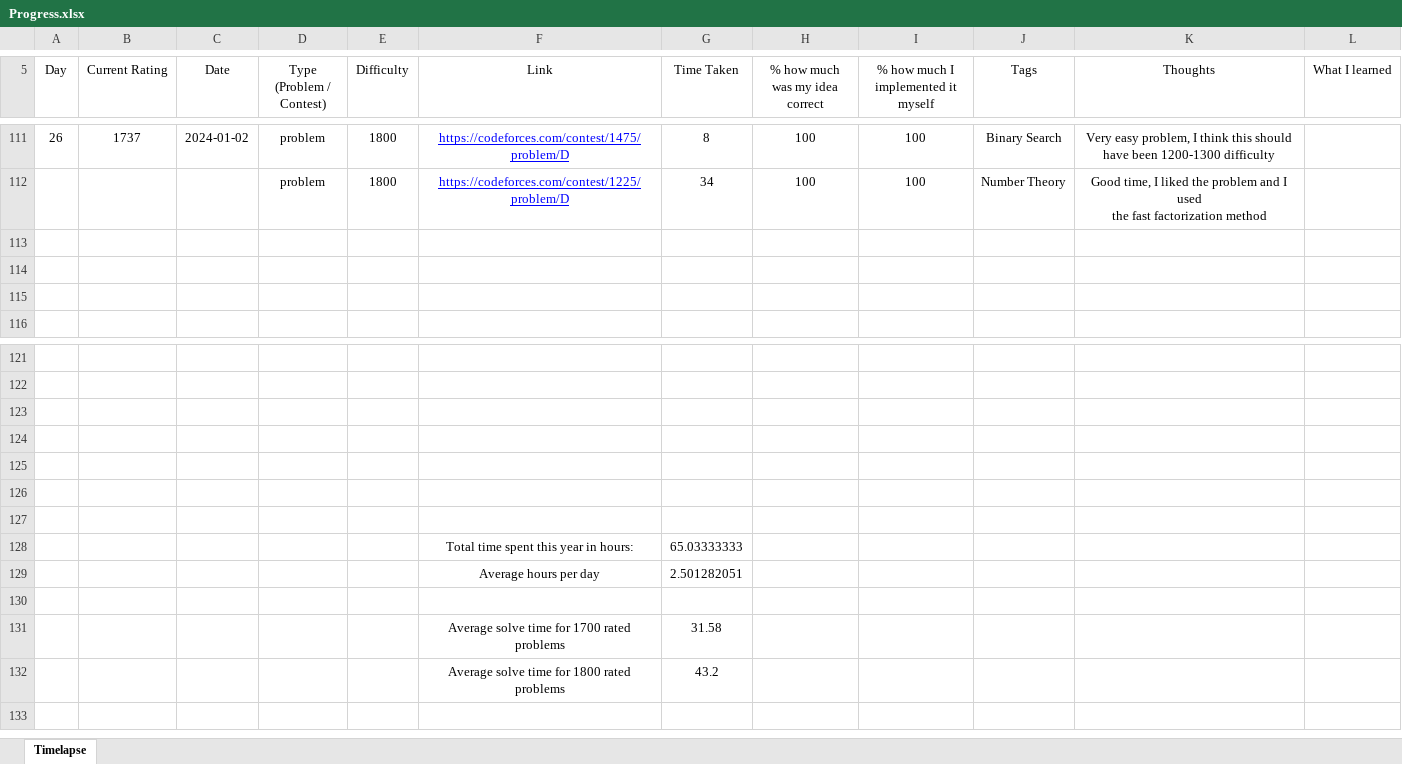
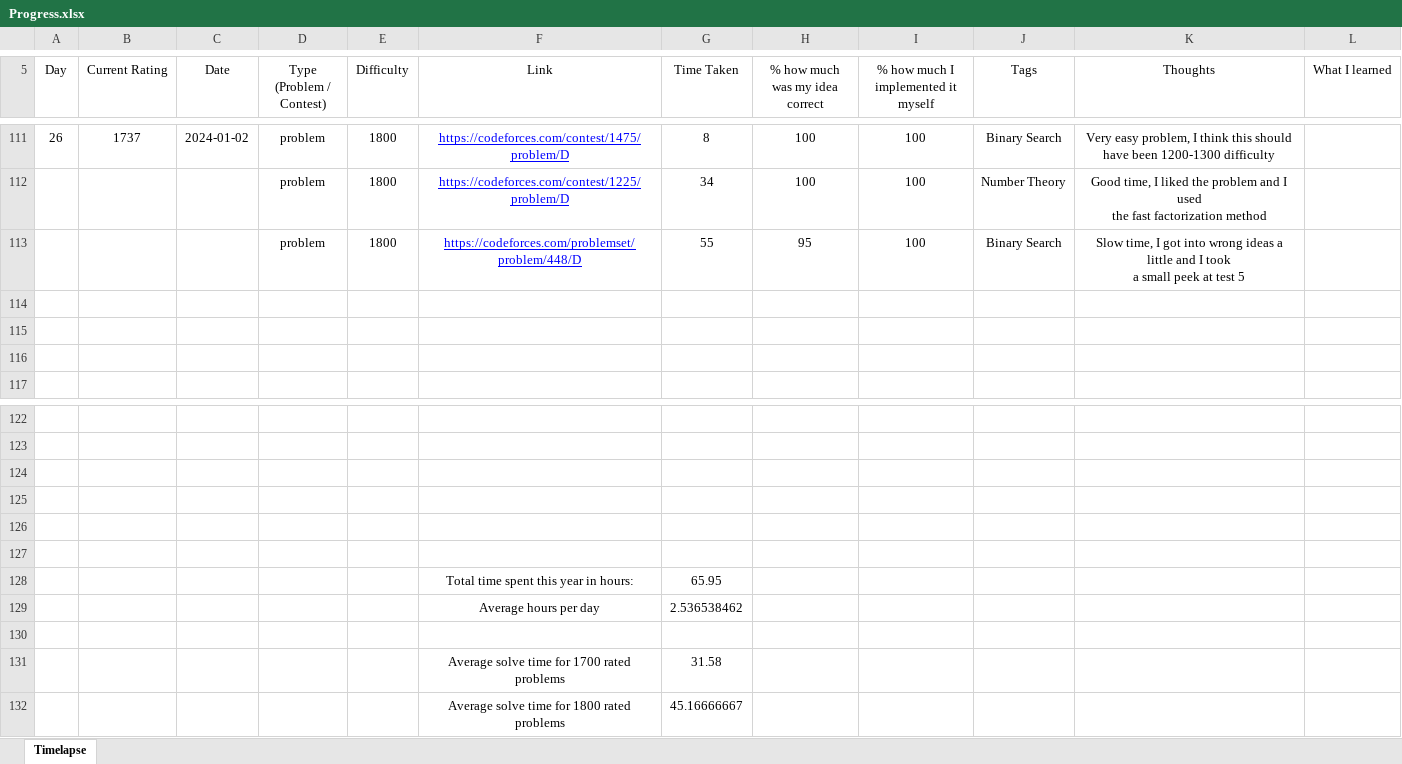
Before and after one commit to AlexandruOlteanu/CompetitiveProgramming, an Excel workbook: Progress.xlsx, sheet Timelapse, drawn as a sheet; only a part is shown, gaps mark what is left out; values as stored, in another font and other column widths than the file's, no borders; removed rows and columns are numbered as before the commit, all else as after; ↵ is a line break in a cell; the diff names each change by its address in the sheet, - before the commit and + after, or states it on an @@ line.

Commit message:
Solved 1800 problem

```diff
--- a/Progress.xlsx (sheet Timelapse)
+++ b/Progress.xlsx (sheet Timelapse)
+row 113:  |  |  | problem | 1800 | https://codeforces.com/problemset/problem/448/D | 55 | 95 | 100 | Binary Search | Slow time, I got into wrong ideas a little and I took ↵ a small peek at test 5
-row 128: (empty)
+row 128:  |  |  |  |  | Total time spent this year in hours: | 65.95
-row 128:  |  |  |  |  | Total time spent this year in hours: | 65.03333333
-G129 (Time Taken): 2.501282051
+G129 (Time Taken): 2.536538462
-G132 (Time Taken): 43.2
+G132 (Time Taken): 45.16666667
```
Also changed, not shown: 2 other files.
